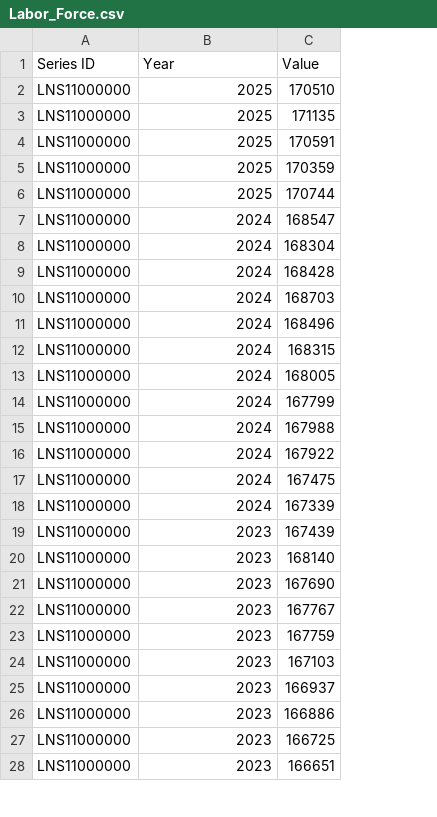
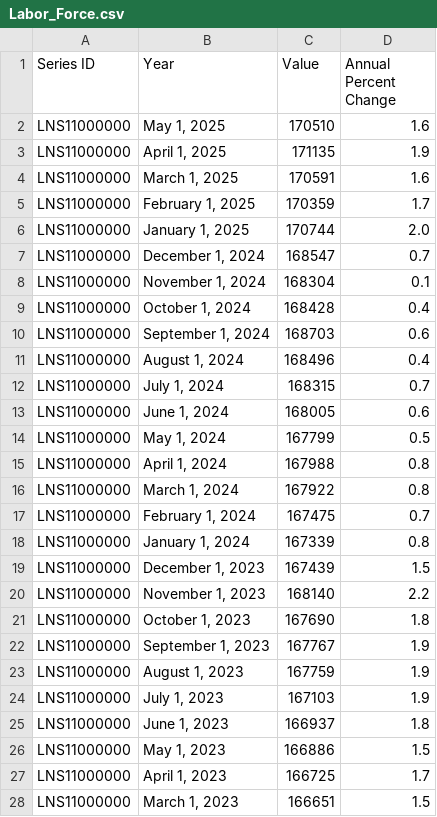
Before and after one commit to sguri003/Labor_Stats_Dev, a CSV file: Labor_Force.csv, drawn as a sheet; only a part is shown; the diff covers the shown part only; the diff names each change by its address in the sheet, - before the commit and + after, or states it on an @@ line.

Commit message:
Labor force w/months

```diff
--- a/Labor_Force.csv
+++ b/Labor_Force.csv
+column D (Annual Percent Change), rows 2-28: 1.6 | 1.9 | 1.6 | 1.7 | 2.0 | 0.7 | 0.1 | 0.4 | 0.6 | 0.4 | 0.7 | 0.6 | 0.5 | 0.8 | 0.8 | 0.7 | 0.8 | 1.5 | 2.2 | 1.8 | 1.9 | 1.9 | 1.9 | 1.8 | 1.5 | 1.7 | 1.5
-B2 (Year): 2025
+B2 (Year): May 1, 2025
-B3 (Year): 2025
+B3 (Year): April 1, 2025
-B4 (Year): 2025
+B4 (Year): March 1, 2025
-B5 (Year): 2025
+B5 (Year): February 1, 2025
-B6 (Year): 2025
+B6 (Year): January 1, 2025
-B7 (Year): 2024
+B7 (Year): December 1, 2024
-B8 (Year): 2024
+B8 (Year): November 1, 2024
-B9 (Year): 2024
+B9 (Year): October 1, 2024
-B10 (Year): 2024
+B10 (Year): September 1, 2024
-B11 (Year): 2024
+B11 (Year): August 1, 2024
-B12 (Year): 2024
+B12 (Year): July 1, 2024
-B13 (Year): 2024
+B13 (Year): June 1, 2024
-B14 (Year): 2024
+B14 (Year): May 1, 2024
-B15 (Year): 2024
+B15 (Year): April 1, 2024
-B16 (Year): 2024
+B16 (Year): March 1, 2024
-B17 (Year): 2024
+B17 (Year): February 1, 2024
-B18 (Year): 2024
+B18 (Year): January 1, 2024
-B19 (Year): 2023
+B19 (Year): December 1, 2023
-B20 (Year): 2023
+B20 (Year): November 1, 2023
-B21 (Year): 2023
+B21 (Year): October 1, 2023
-B22 (Year): 2023
+B22 (Year): September 1, 2023
-B23 (Year): 2023
+B23 (Year): August 1, 2023
-B24 (Year): 2023
+B24 (Year): July 1, 2023
-B25 (Year): 2023
+B25 (Year): June 1, 2023
-B26 (Year): 2023
+B26 (Year): May 1, 2023
-B27 (Year): 2023
+B27 (Year): April 1, 2023
-B28 (Year): 2023
+B28 (Year): March 1, 2023
```
Also changed, not shown: 98 edited cells elsewhere in this file, 1 other file.
